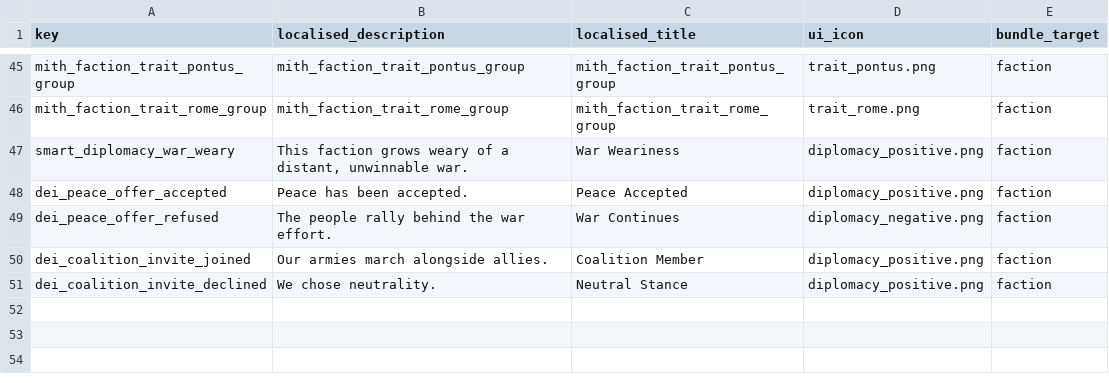
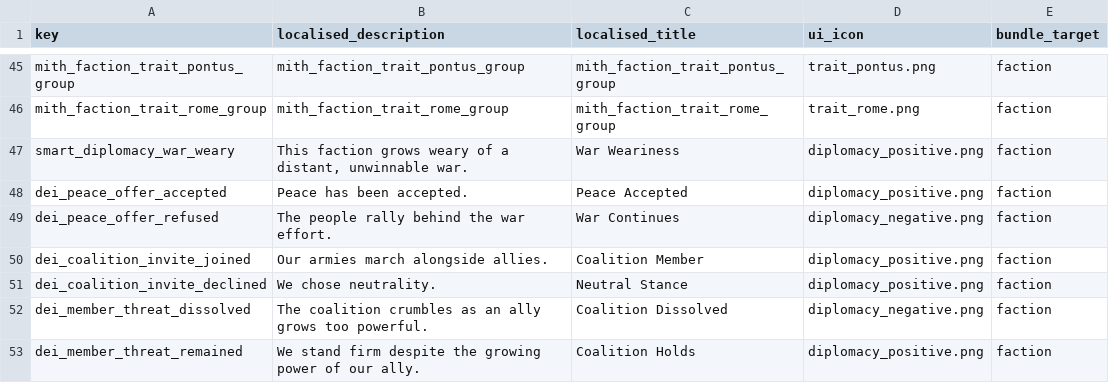
Before and after one commit to Destroyer13579/DEI-AI-USES-POP-DEV-GITHUB, a TSV file: current_PORT_version/Pre_release/db/effect_bundles_tables/Faction_Traits_effect_bundles.tsv, drawn as a sheet; only a part is shown, gaps mark what is left out; the diff names each change by its address in the sheet, - before the commit and + after, or states it on an @@ line.

```diff
--- a/current_PORT_version/Pre_release/db/effect_bundles_tables/Faction_Traits_effect_bundles.tsv
+++ b/current_PORT_version/Pre_release/db/effect_bundles_tables/Faction_Traits_effect_bundles.tsv
+row 52: dei_member_threat_dissolved | The coalition crumbles as an ally grows too powerful. | Coalition Dissolved | diplomacy_negative.png | faction
+row 53: dei_member_threat_remained | We stand firm despite the growing power of our ally. | Coalition Holds | diplomacy_positive.png | faction
```
Also changed, not shown: current_PORT_version/Pre_release/db/cdir_events_dilemma_choice_details_tables/cdir_events_dilemma_choice_details.tsv, current_PORT_version/Pre_release/db/dilemmas_tables/dilemmas.tsv, 2 other files.
